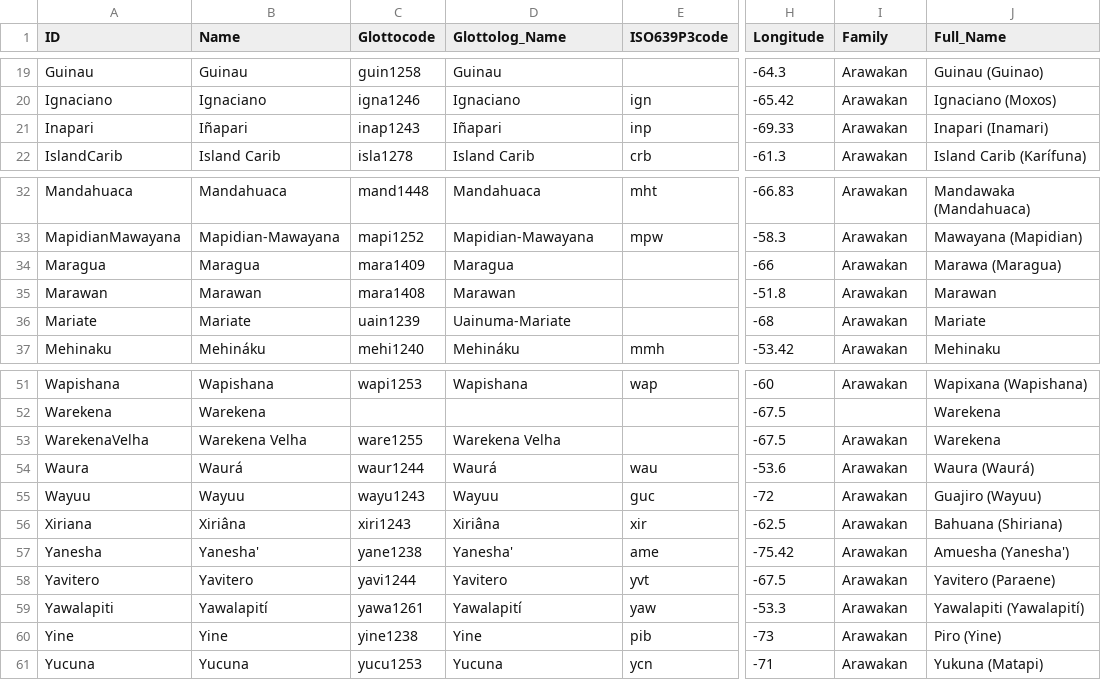
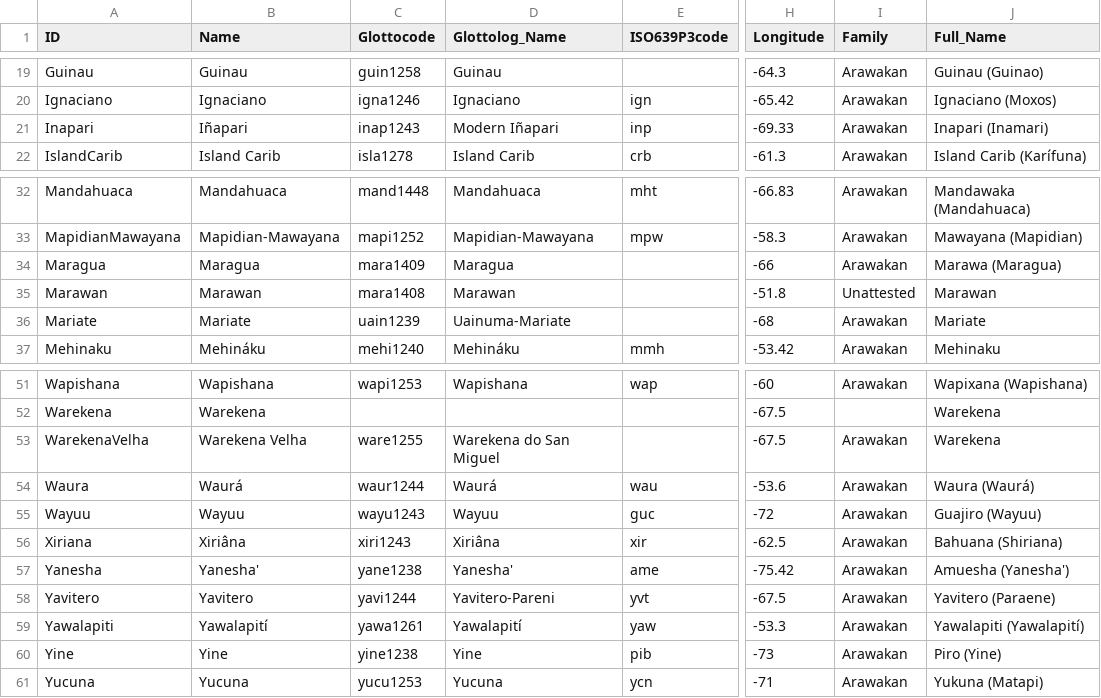
Before and after one commit to lexibank/walkerarawakan, a CSV file: cldf/languages.csv, drawn as a sheet; only a part is shown, gaps mark what is left out; the diff names each change by its address in the sheet, - before the commit and + after, or states it on an @@ line.

```diff
--- a/cldf/languages.csv
+++ b/cldf/languages.csv
-D21 (Glottolog_Name): Iñapari
+D21 (Glottolog_Name): Modern Iñapari
-I35 (Family): Arawakan
+I35 (Family): Unattested
-D53 (Glottolog_Name): Warekena Velha
+D53 (Glottolog_Name): Warekena do San Miguel
-D58 (Glottolog_Name): Yavitero
+D58 (Glottolog_Name): Yavitero-Pareni
```
Also changed, not shown: cldf/forms.csv, etc/orthography.tsv, 8 other files.
